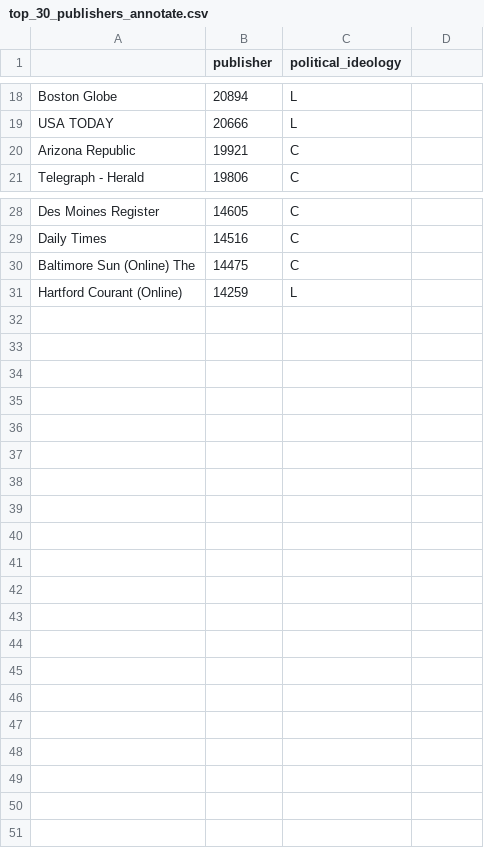
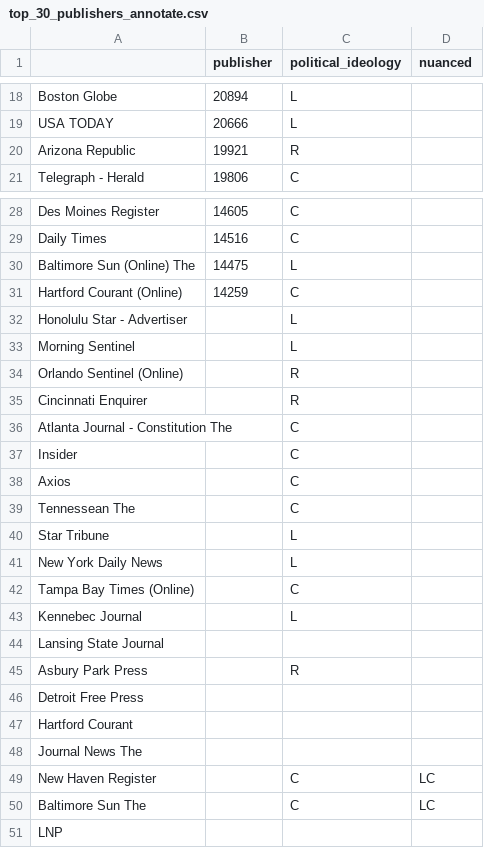
Before and after one commit to GabeNicholson/covid-news, a CSV file: top_30_publishers_annotate.csv, drawn as a sheet; only a part is shown, gaps mark what is left out; the diff names each change by its address in the sheet, - before the commit and + after, or states it on an @@ line.

```diff
--- a/top_30_publishers_annotate.csv
+++ b/top_30_publishers_annotate.csv
-D1: (empty)
+D1: nuanced
-C20 (political_ideology): C
+C20 (political_ideology): R
-C30 (political_ideology): C
+C30 (political_ideology): L
-C31 (political_ideology): L
+C31 (political_ideology): C
+row 32: Honolulu Star - Advertiser |  | L
+row 33: Morning Sentinel |  | L
+row 34: Orlando Sentinel (Online) |  | R
+row 35: Cincinnati Enquirer |  | R
+row 36: Atlanta Journal - Constitution The |  | C
+row 37: Insider |  | C
+row 38: Axios |  | C
+row 39: Tennessean The |  | C
+row 40: Star Tribune |  | L
+row 41: New York Daily News |  | L
+row 42: Tampa Bay Times (Online) |  | C
+row 43: Kennebec Journal |  | L
+row 44: Lansing State Journal
+row 45: Asbury Park Press |  | R
+row 46: Detroit Free Press
+row 47: Hartford Courant
+row 48: Journal News The
+row 49: New Haven Register |  | C | LC
+row 50: Baltimore Sun The |  | C | LC
+row 51: LNP
```
Also changed, not shown: 12 other files.
